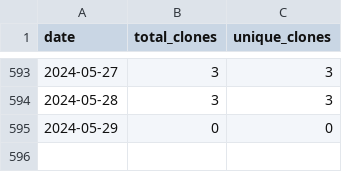
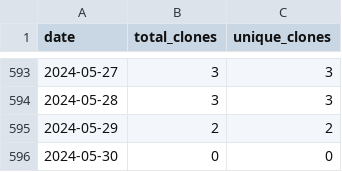
Before and after one commit to merrymitch/COMP5350, a CSV file: .traffic/clones.csv, drawn as a sheet; only a part is shown, gaps mark what is left out.

Commit message:
Updating repository traffic

```diff
--- a/.traffic/clones.csv
+++ b/.traffic/clones.csv
@@ -594,2 +594,3 @@ date,total_clones,unique_clones
 2024-05-28,3,3
-2024-05-29,0,0
+2024-05-29,2,2
+2024-05-30,0,0
```
Also changed, not shown: .traffic/views.csv, 3 other files.
